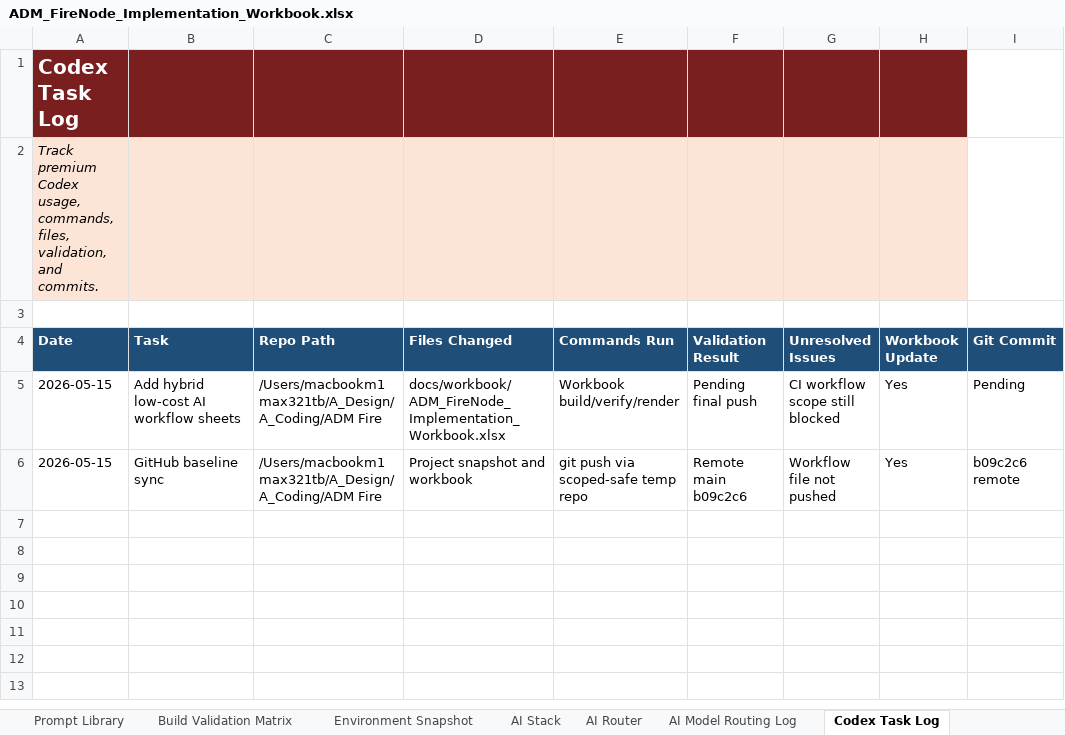
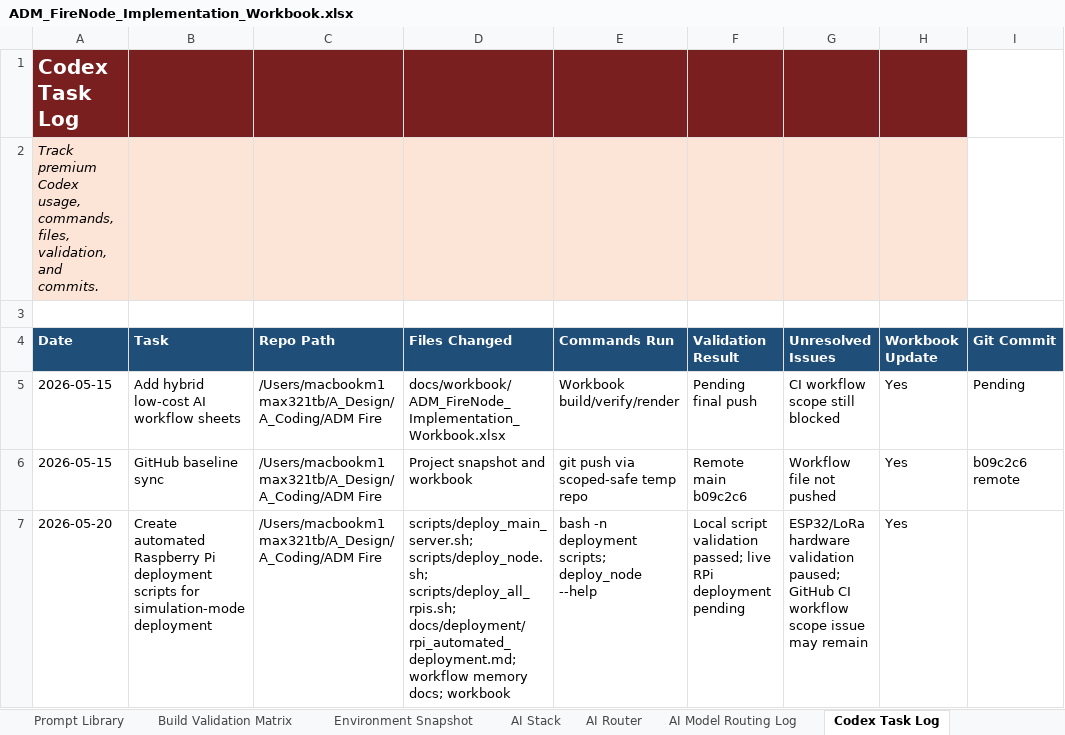
Before and after one commit to pagibetech/adm-firenode-forest-monitoring, an Excel workbook: docs/workbook/ADM_FireNode_Implementation_Workbook.xlsx, sheet Codex Task Log, drawn as a sheet; values as stored, in another font and other column widths than the file's, no borders; the diff names each change by its address in the sheet, - before the commit and + after, or states it on an @@ line.

```diff
--- a/docs/workbook/ADM_FireNode_Implementation_Workbook.xlsx (sheet Codex Task Log)
+++ b/docs/workbook/ADM_FireNode_Implementation_Workbook.xlsx (sheet Codex Task Log)
+row 7: 2026-05-20 | Create automated Raspberry Pi deployment scripts for simulation-mode deployment | /Users/macbookm1max321tb/A_Design/A_Coding/ADM Fire | scripts/deploy_main_server.sh; scripts/deploy_node.sh; scripts/deploy_all_rpis.sh; docs/deployment/rpi_automated_deployment.md; workflow memory docs; workbook | bash -n deployment scripts; deploy_node --help | Local script validation passed; live RPi deployment pending | ESP32/LoRa hardware validation paused; GitHub CI workflow scope issue may remain | Yes
```
Also changed, not shown: sheet Validation Procedures, sheet Deployment DevOps, sheet AI Session Handoff, sheet Detailed Steps, sheet Change Log, sheet Progress Tracker, 2 more sheets, 9 other files.
